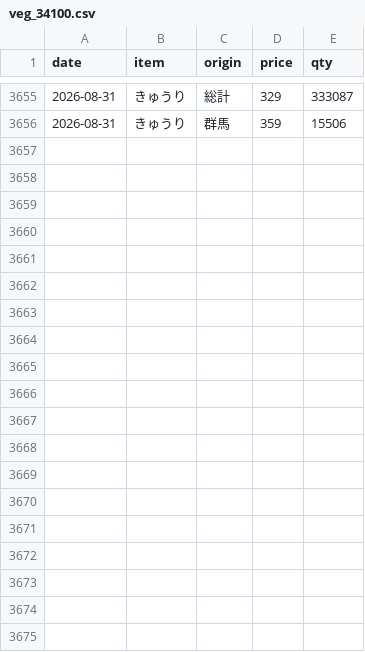
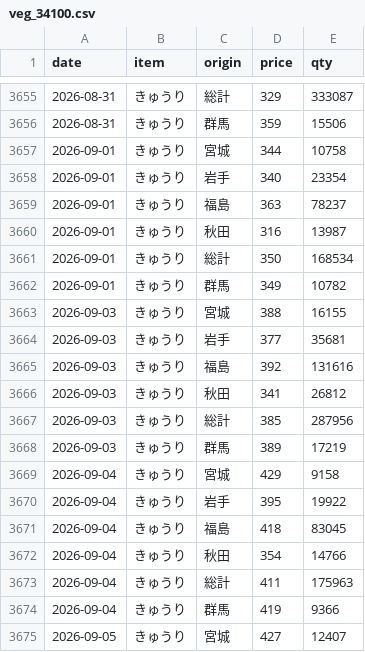
Before and after one commit to hsumiyoshi/lab, a CSV file: exp02_vegetable/data/veg_34100.csv, drawn as a sheet; only a part is shown, gaps mark what is left out; the diff covers the shown part only; the diff names each change by its address in the sheet, - before the commit and + after, or states it on an @@ line.

```diff
--- a/exp02_vegetable/data/veg_34100.csv
+++ b/exp02_vegetable/data/veg_34100.csv
+row 3657: 2026-09-01 | きゅうり | 宮城 | 344 | 10758
+row 3658: 2026-09-01 | きゅうり | 岩手 | 340 | 23354
+row 3659: 2026-09-01 | きゅうり | 福島 | 363 | 78237
+row 3660: 2026-09-01 | きゅうり | 秋田 | 316 | 13987
+row 3661: 2026-09-01 | きゅうり | 総計 | 350 | 168534
+row 3662: 2026-09-01 | きゅうり | 群馬 | 349 | 10782
+row 3663: 2026-09-03 | きゅうり | 宮城 | 388 | 16155
+row 3664: 2026-09-03 | きゅうり | 岩手 | 377 | 35681
+row 3665: 2026-09-03 | きゅうり | 福島 | 392 | 131616
+row 3666: 2026-09-03 | きゅうり | 秋田 | 341 | 26812
+row 3667: 2026-09-03 | きゅうり | 総計 | 385 | 287956
+row 3668: 2026-09-03 | きゅうり | 群馬 | 389 | 17219
+row 3669: 2026-09-04 | きゅうり | 宮城 | 429 | 9158
+row 3670: 2026-09-04 | きゅうり | 岩手 | 395 | 19922
+row 3671: 2026-09-04 | きゅうり | 福島 | 418 | 83045
+row 3672: 2026-09-04 | きゅうり | 秋田 | 354 | 14766
+row 3673: 2026-09-04 | きゅうり | 総計 | 411 | 175963
+row 3674: 2026-09-04 | きゅうり | 群馬 | 419 | 9366
+row 3675: 2026-09-05 | きゅうり | 宮城 | 427 | 12407
```
Also changed, not shown: 11 added rows elsewhere in this file, exp02_vegetable/data/veg_31700.csv, exp02_vegetable/data/veg_33400.csv, 5 other files.
